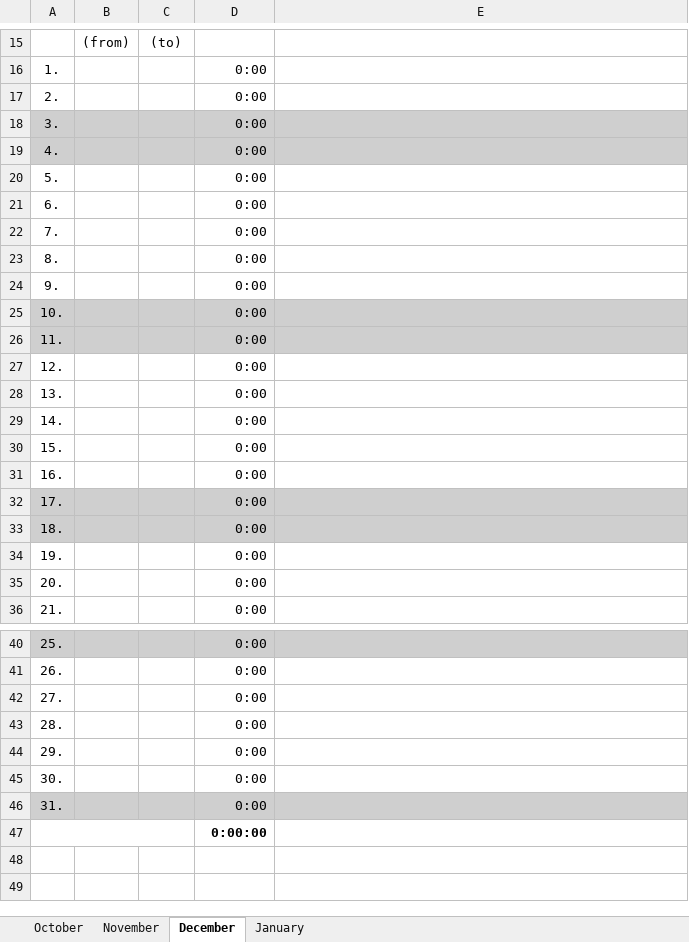
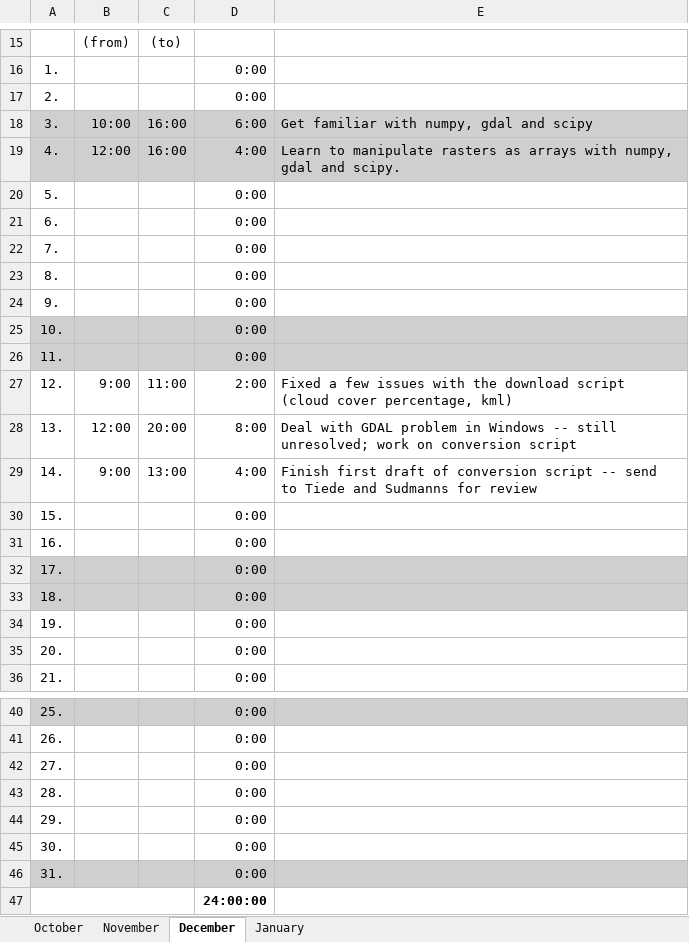
Before and after one commit to augustinh22/AIQ, an Excel workbook: TimeSheetTemplate.xlsx, sheet December, drawn as a sheet; only a part is shown, gaps mark what is left out; values as stored, in another font and other column widths than the file's, no borders; the diff names each change by its address in the sheet, - before the commit and + after, or states it on an @@ line.

Commit message:
Updated to 14.12.16

```diff
--- a/TimeSheetTemplate.xlsx (sheet December)
+++ b/TimeSheetTemplate.xlsx (sheet December)
-B18: (empty)
+B18: 10:00
-C18:C19: (empty)
+C18:C19: 16:00
-D18: 0:00
+D18: 6:00
-E18: (empty)
+E18: Get familiar with numpy, gdal and scipy
-B19: (empty)
+B19: 12:00
-D19: 0:00
+D19: 4:00
-E19: (empty)
+E19: Learn to manipulate rasters as arrays with numpy, gdal and scipy.
-B27: (empty)
+B27: 9:00
-C27: (empty)
+C27: 11:00
-D27: 0:00
+D27: 2:00
-E27: (empty)
+E27: Fixed a few issues with the download script (cloud cover percentage, kml)
-B28: (empty)
+B28: 12:00
-C28: (empty)
+C28: 20:00
-D28: 0:00
+D28: 8:00
-E28: (empty)
+E28: Deal with GDAL problem in Windows -- still unresolved; work on conversion script
-B29: (empty)
+B29: 9:00
-C29: (empty)
+C29: 13:00
-D29: 0:00
+D29: 4:00
-E29: (empty)
+E29: Finish first draft of conversion script -- send to Tiede and Sudmanns for review
-D47: 0:00:00
+D47: 24:00:00
```
